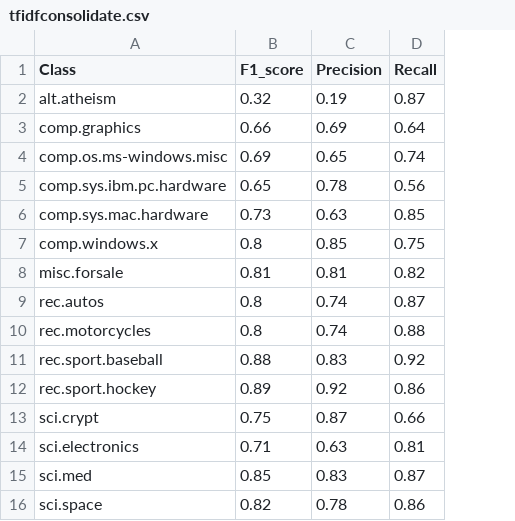
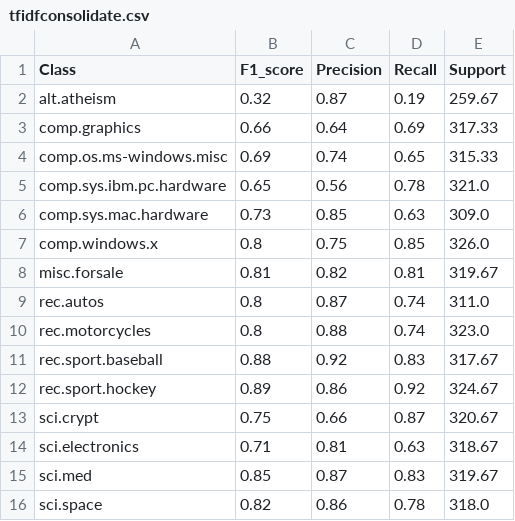
Before and after one commit to Arf4t/Classify20, a CSV file: generated csv files/tfidfconsolidate.csv, drawn as a sheet; only a part is shown; the diff covers the shown part only; the diff names each change by its address in the sheet, - before the commit and + after, or states it on an @@ line.

Commit message:
Now support across models is fixed and the plot across models based on f1_score is also added.

```diff
--- a/generated csv files/tfidfconsolidate.csv
+++ b/generated csv files/tfidfconsolidate.csv
+column E (Support), rows 2-16: 259.67 | 317.33 | 315.33 | 321.0 | 309.0 | 326.0 | 319.67 | 311.0 | 323.0 | 317.67 | 324.67 | 320.67 | 318.67 | 319.67 | 318.0
-C2 (Precision): 0.19
+C2 (Precision): 0.87
-D2 (Recall): 0.87
+D2 (Recall): 0.19
-C3 (Precision): 0.69
+C3 (Precision): 0.64
-D3 (Recall): 0.64
+D3 (Recall): 0.69
-C4 (Precision): 0.65
+C4 (Precision): 0.74
-D4 (Recall): 0.74
+D4 (Recall): 0.65
-C5 (Precision): 0.78
+C5 (Precision): 0.56
-D5 (Recall): 0.56
+D5 (Recall): 0.78
-C6 (Precision): 0.63
+C6 (Precision): 0.85
-D6 (Recall): 0.85
+D6 (Recall): 0.63
-C7 (Precision): 0.85
+C7 (Precision): 0.75
-D7 (Recall): 0.75
+D7 (Recall): 0.85
-C8 (Precision): 0.81
+C8 (Precision): 0.82
-D8 (Recall): 0.82
+D8 (Recall): 0.81
-C9 (Precision): 0.74
+C9 (Precision): 0.87
-D9 (Recall): 0.87
+D9 (Recall): 0.74
-C10 (Precision): 0.74
+C10 (Precision): 0.88
-D10 (Recall): 0.88
+D10 (Recall): 0.74
-C11 (Precision): 0.83
+C11 (Precision): 0.92
-D11 (Recall): 0.92
+D11 (Recall): 0.83
-C12 (Precision): 0.92
+C12 (Precision): 0.86
-D12 (Recall): 0.86
+D12 (Recall): 0.92
-C13 (Precision): 0.87
+C13 (Precision): 0.66
-D13 (Recall): 0.66
+D13 (Recall): 0.87
-C14 (Precision): 0.63
+C14 (Precision): 0.81
-D14 (Recall): 0.81
+D14 (Recall): 0.63
-C15 (Precision): 0.83
+C15 (Precision): 0.87
-D15 (Recall): 0.87
+D15 (Recall): 0.83
-C16 (Precision): 0.78
+C16 (Precision): 0.86
-D16 (Recall): 0.86
+D16 (Recall): 0.78
```
Also changed, not shown: 12 edited cells elsewhere in this file, generated csv files/Winner.csv, generated csv files/fasttextconsolidate.csv, 17 other files.
